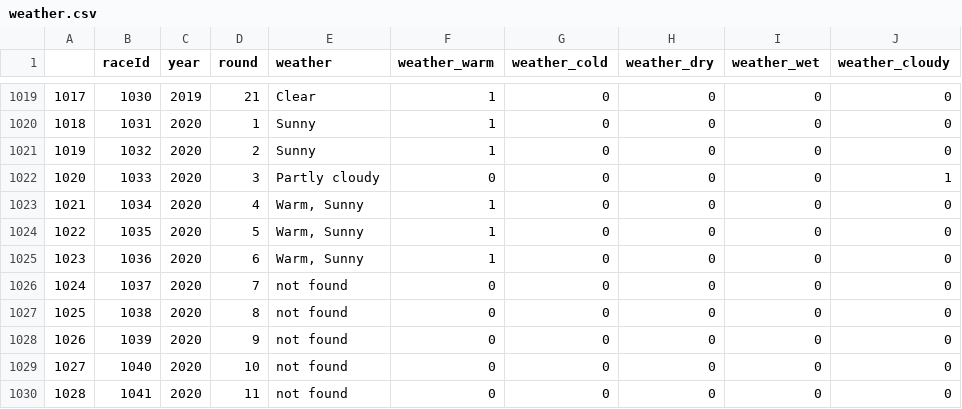
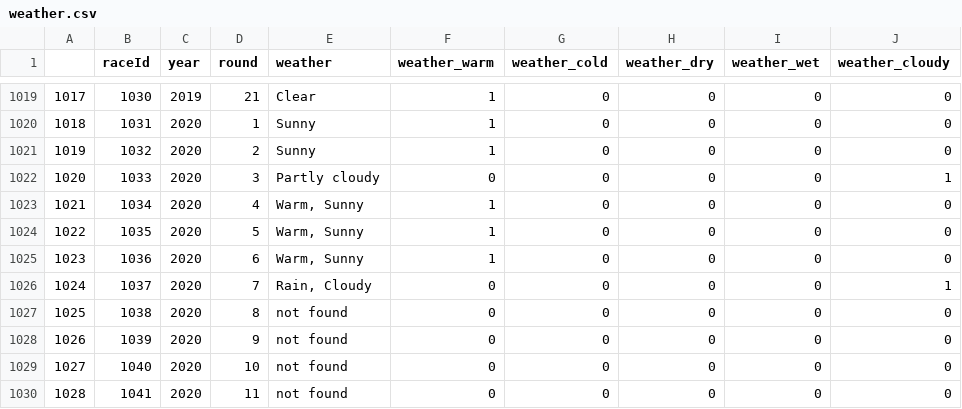
Before and after one commit to abcdefg781/f1.github.io, a CSV file: f1db_csv/weather.csv, drawn as a sheet; only a part is shown, gaps mark what is left out.

```diff
--- a/f1db_csv/weather.csv
+++ b/f1db_csv/weather.csv
@@ -1025,3 +1025,3 @@
 1023,1036,2020,6,"Warm, Sunny",1,0,0,0,0
-1024,1037,2020,7,not found,0,0,0,0,0
+1024,1037,2020,7,"Rain, Cloudy",0,0,0,0,1
 1025,1038,2020,8,not found,0,0,0,0,0
```
Also changed, not shown: 15 other files.
